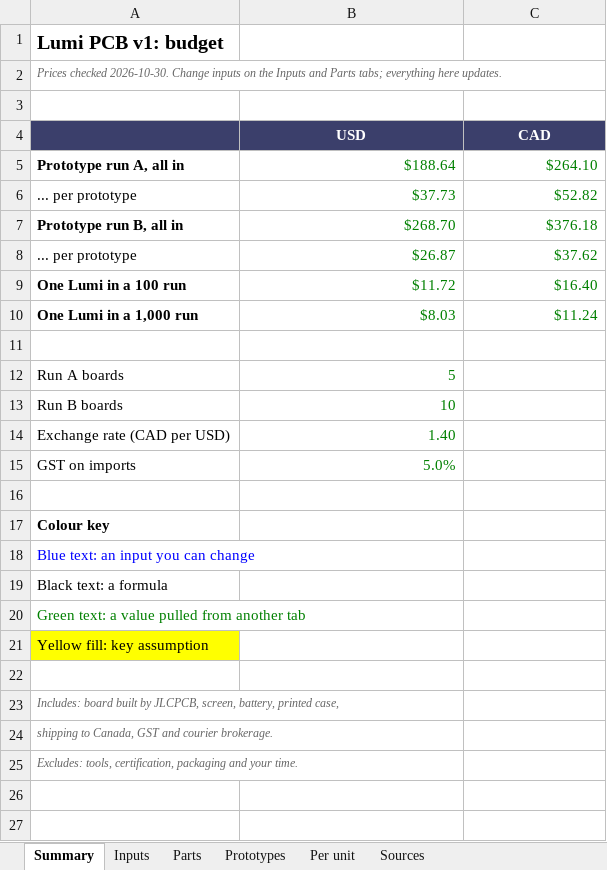
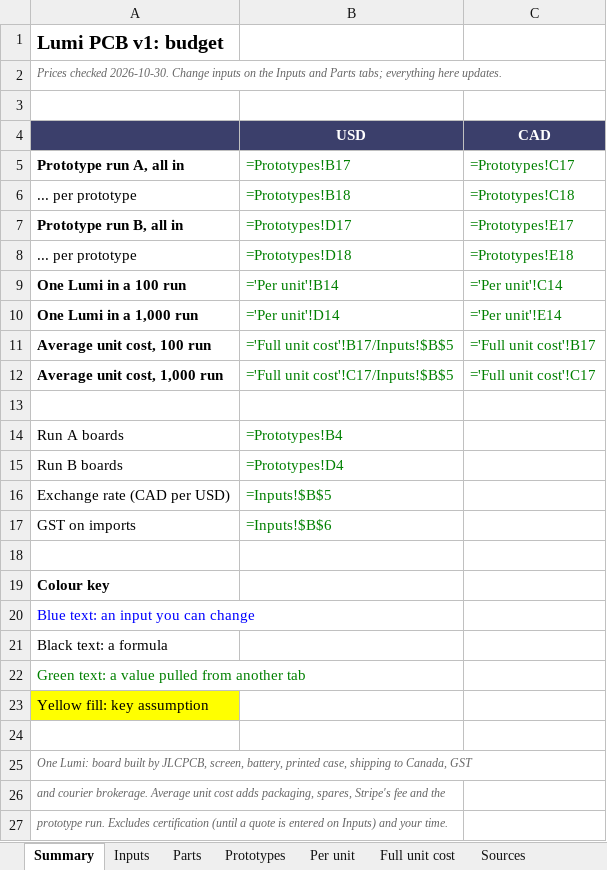
Before and after one commit to belivablelevi/Lumi, an Excel workbook: hardware/pcb/budget.xlsx, sheet Summary, drawn as a sheet; values as stored, in another font and other column widths than the file's, no borders; formulas without a stored value are shown as written; addresses are those after the commit; the diff names each change by its address in the sheet, - before the commit and + after, or states it on an @@ line.

```diff
--- a/hardware/pcb/budget.xlsx (sheet Summary)
+++ b/hardware/pcb/budget.xlsx (sheet Summary)
+sheet tab: Full unit cost
-B5 (USD): $188.64
+B5 (USD): =Prototypes!B17
-C5 (CAD): $264.10
+C5 (CAD): =Prototypes!C17
-B6 (USD): $37.73
+B6 (USD): =Prototypes!B18
-C6 (CAD): $52.82
+C6 (CAD): =Prototypes!C18
-B7 (USD): $268.70
+B7 (USD): =Prototypes!D17
-C7 (CAD): $376.18
+C7 (CAD): =Prototypes!E17
-B8 (USD): $26.87
+B8 (USD): =Prototypes!D18
-C8 (CAD): $37.62
+C8 (CAD): =Prototypes!E18
-B9 (USD): $11.72
+B9 (USD): ='Per unit'!B14
-C9 (CAD): $16.40
+C9 (CAD): ='Per unit'!C14
-B10 (USD): $8.03
+B10 (USD): ='Per unit'!D14
-C10 (CAD): $11.24
+C10 (CAD): ='Per unit'!E14
+row 11: Average unit cost, 100 run | ='Full unit cost'!B17/Inputs!$B$5 | ='Full unit cost'!B17
+row 12: Average unit cost, 1,000 run | ='Full unit cost'!C17/Inputs!$B$5 | ='Full unit cost'!C17
-B14 (USD): 5
+B14 (USD): =Prototypes!B4
-B15 (USD): 10
+B15 (USD): =Prototypes!D4
-B16 (USD): 1.40
+B16 (USD): =Inputs!$B$5
-B17 (USD): 5.0%
+B17 (USD): =Inputs!$B$6
-A25: Includes: board built by JLCPCB, screen, battery, printed case,
+A25: One Lumi: board built by JLCPCB, screen, battery, printed case, shipping to Canada, GST
-A26: shipping to Canada, GST and courier brokerage.
+A26: and courier brokerage. Average unit cost adds packaging, spares, Stripe's fee and the
-A27: Excludes: tools, certification, packaging and your…
+A27: prototype run. Excludes certification (until a quote is entered on Inputs) and your…
```
Also changed, not shown: sheet Prototypes, sheet Per unit, sheet Inputs, sheet Parts, sheet Sources, 19 other files.
